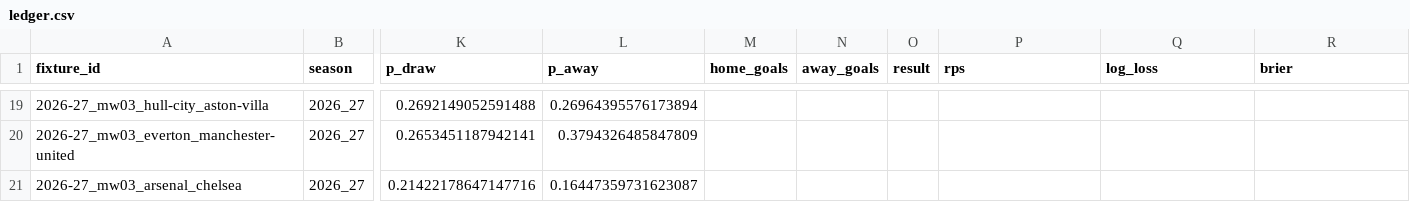
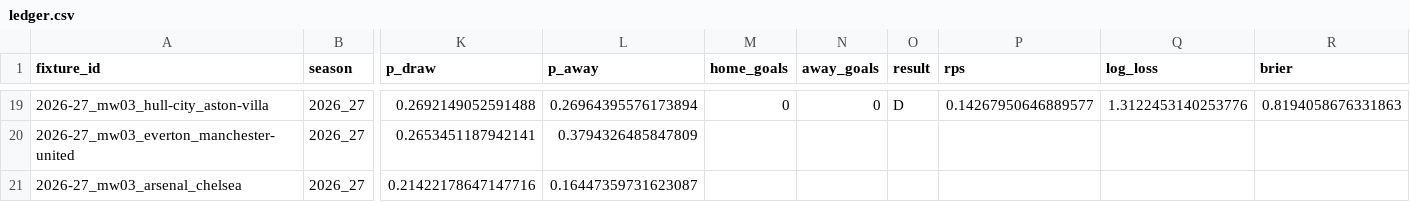
Before and after one commit to aahmed101521/Prekick, a CSV file: predictions/ledger.csv, drawn as a sheet; only a part is shown, gaps mark what is left out; the diff covers the shown part only; the diff names each change by its address in the sheet, - before the commit and + after, or states it on an @@ line.

```diff
--- a/predictions/ledger.csv
+++ b/predictions/ledger.csv
-M19 (home_goals): (empty)
+M19 (home_goals): 0
-N19 (away_goals): (empty)
+N19 (away_goals): 0
-O19 (result): (empty)
+O19 (result): D
-P19 (rps): (empty)
+P19 (rps): 0.14267950646889577
-Q19 (log_loss): (empty)
+Q19 (log_loss): 1.3122453140253776
-R19 (brier): (empty)
+R19 (brier): 0.8194058676331863
```
Also changed, not shown: 36 edited cells elsewhere in this file, 2 other files.
